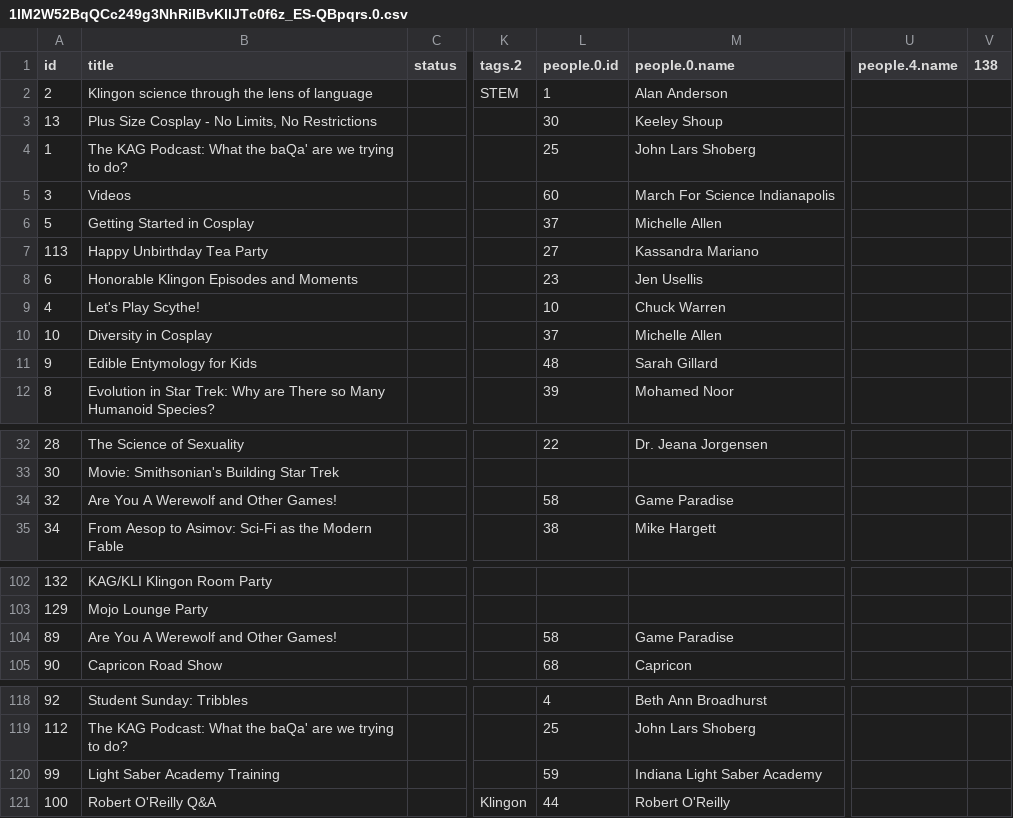
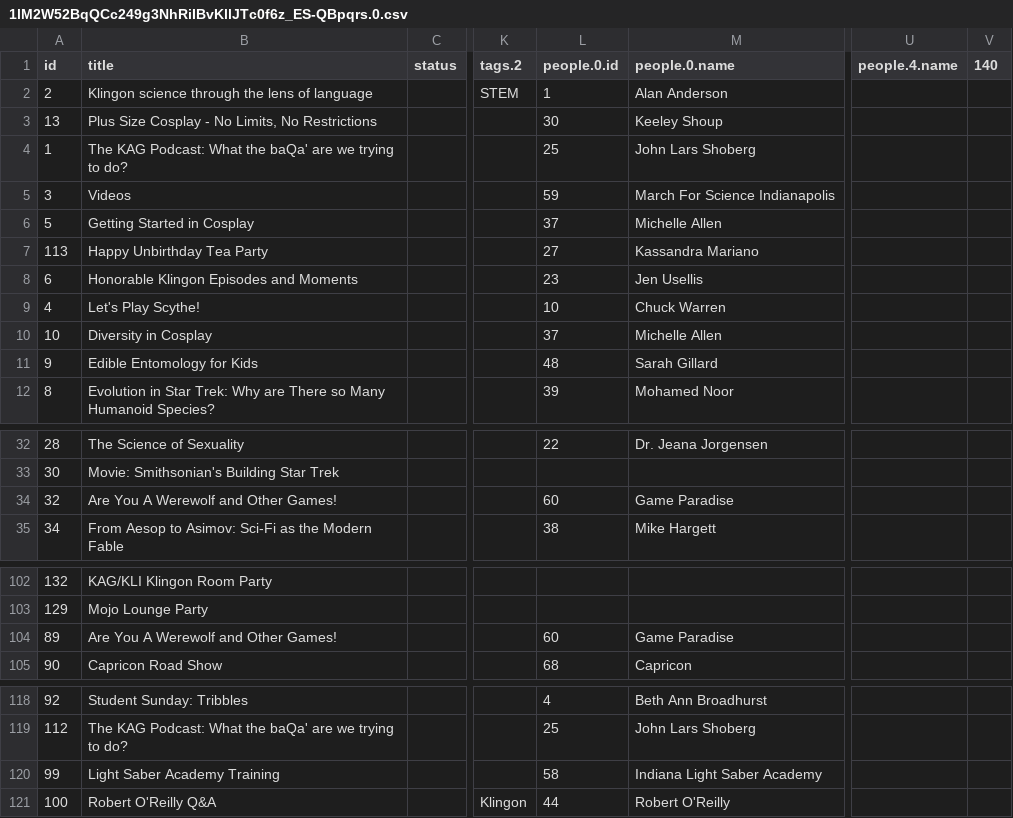
Before and after one commit to StarbaseIndy/StarbaseIndy, a CSV file: 2017/util/1lM2W52BqQCc249g3NhRiIBvKllJTc0f6z_ES-QBpqrs.0.csv, drawn as a sheet; only a part is shown, gaps mark what is left out; the diff covers the shown part only; the diff names each change by its address in the sheet, - before the commit and + after, or states it on an @@ line.

```diff
--- a/2017/util/1lM2W52BqQCc249g3NhRiIBvKllJTc0f6z_ES-QBpqrs.0.csv
+++ b/2017/util/1lM2W52BqQCc249g3NhRiIBvKllJTc0f6z_ES-QBpqrs.0.csv
-V1: 138
+V1: 140
-L5 (people.0.id): 60
+L5 (people.0.id): 59
-B11 (title): Edible Entymology for Kids
+B11 (title): Edible Entomology for Kids
-L34 (people.0.id): 58
+L34 (people.0.id): 60
-L104 (people.0.id): 58
+L104 (people.0.id): 60
-L120 (people.0.id): 59
+L120 (people.0.id): 58
```
Also changed, not shown: 2 added rows and 17 edited cells elsewhere in this file, 2017/util/1lM2W52BqQCc249g3NhRiIBvKllJTc0f6z_ES-QBpqrs.1.csv, 3 other files.
